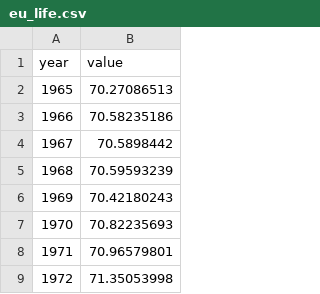
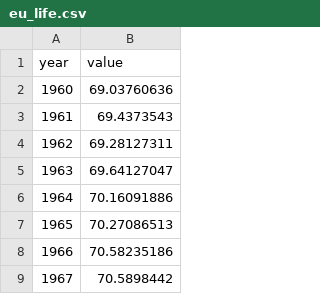
Before and after one commit to oliverwang008/oliverwang008.github.io, a CSV file: eu_life.csv, drawn as a sheet; only a part is shown; the shorter side is filled out with more unchanged rows; the diff names each change by its address in the sheet, - before the commit and + after, or states it on an @@ line.

```diff
--- a/eu_life.csv
+++ b/eu_life.csv
+row 2: 1960 | 69.03760636
+row 3: 1961 | 69.4373543
+row 4: 1962 | 69.28127311
+row 5: 1963 | 69.64127047
+row 6: 1964 | 70.16091886
```
Also changed, not shown: 3 other files.
